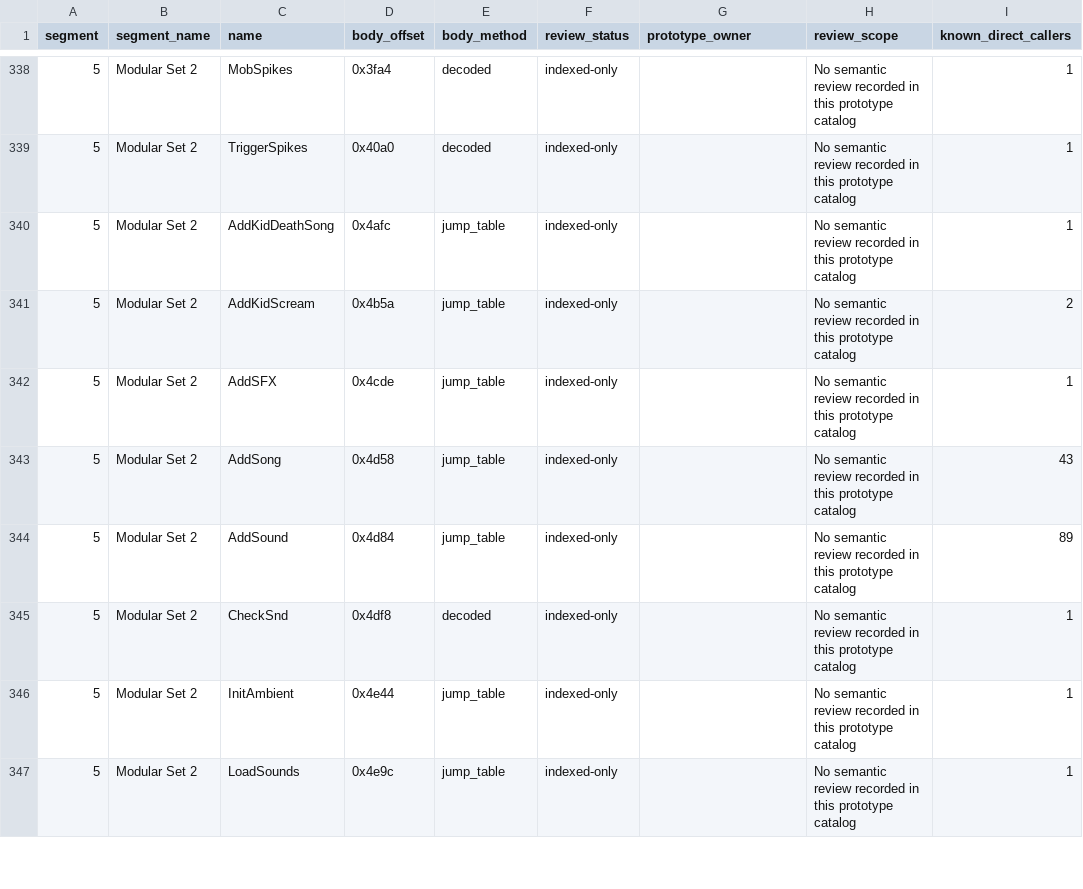
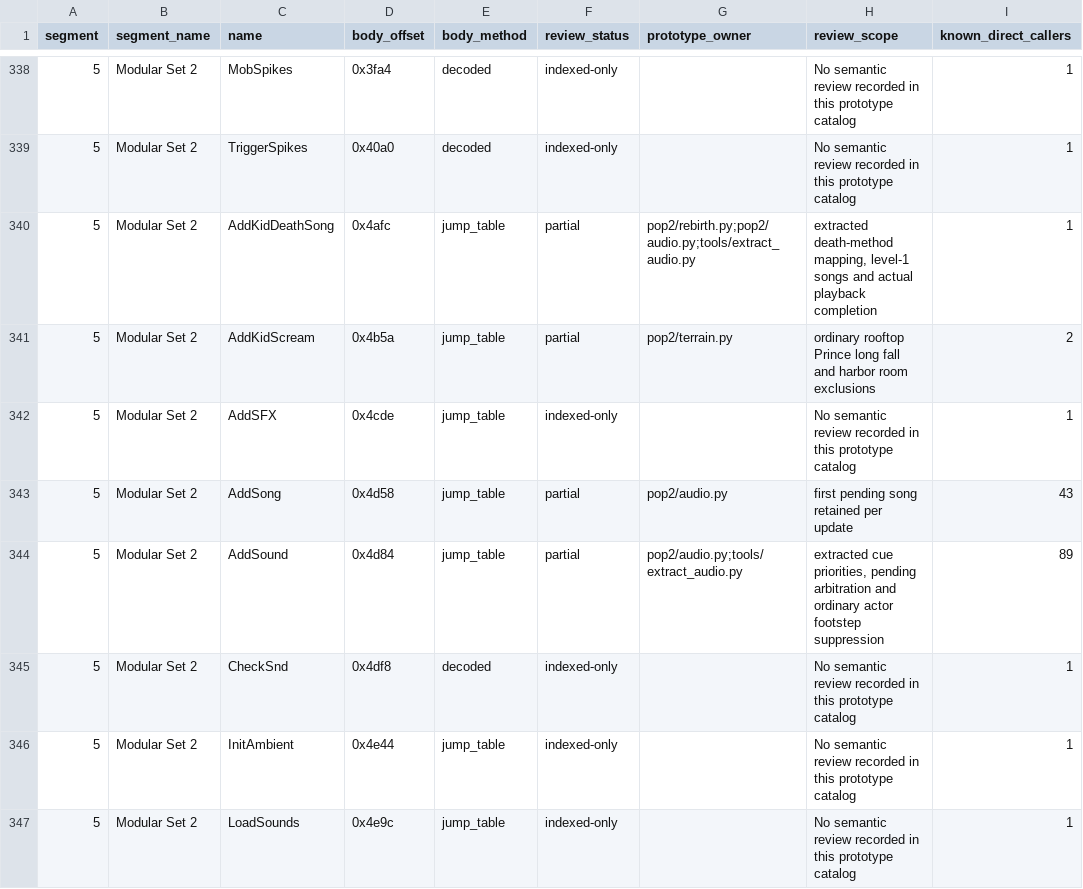
Before and after one commit to Pessegos/prince-of-persia-2-macintosh-native, a CSV file: docs/RECOVERY_CATALOG.csv, drawn as a sheet; only a part is shown, gaps mark what is left out; the diff covers the shown part only; the diff names each change by its address in the sheet, - before the commit and + after, or states it on an @@ line.

Commit message:
Add native level-one audio, harbor route and checkpoint retries

```diff
--- a/docs/RECOVERY_CATALOG.csv
+++ b/docs/RECOVERY_CATALOG.csv
-F340:F341 (review_status): indexed-only
+F340:F341 (review_status): partial
-G340 (prototype_owner): (empty)
+G340 (prototype_owner): pop2/rebirth.py;pop2/audio.py;tools/extract_audio.py
-H340 (review_scope): No semantic review recorded in this prototype catalog
+H340 (review_scope): extracted death-method mapping, level-1 songs and actual playback completion
-G341 (prototype_owner): (empty)
+G341 (prototype_owner): pop2/terrain.py
-H341 (review_scope): No semantic review recorded in this prototype catalog
+H341 (review_scope): ordinary rooftop Prince long fall and harbor room exclusions
-F343:F344 (review_status): indexed-only
+F343:F344 (review_status): partial
-G343 (prototype_owner): (empty)
+G343 (prototype_owner): pop2/audio.py
-H343 (review_scope): No semantic review recorded in this prototype catalog
+H343 (review_scope): first pending song retained per update
-G344 (prototype_owner): (empty)
+G344 (prototype_owner): pop2/audio.py;tools/extract_audio.py
-H344 (review_scope): No semantic review recorded in this prototype catalog
+H344 (review_scope): extracted cue priorities, pending arbitration and ordinary actor footstep suppression
```
Also changed, not shown: 73 edited cells elsewhere in this file, 48 other files.
